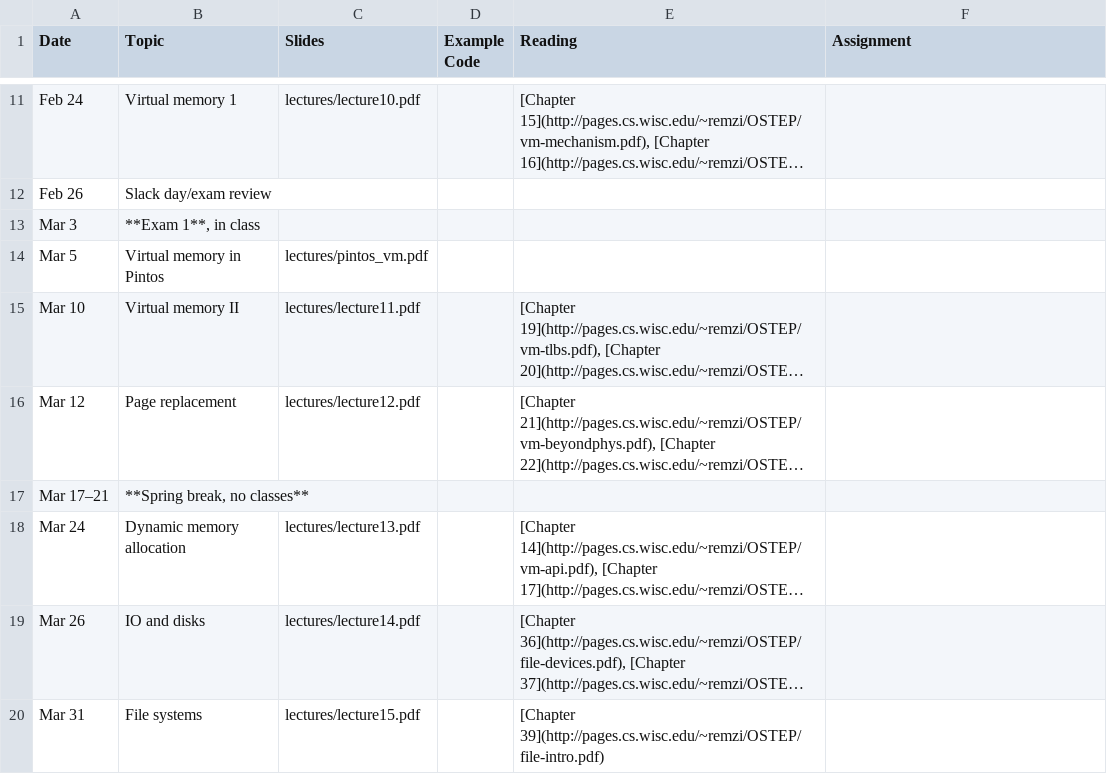
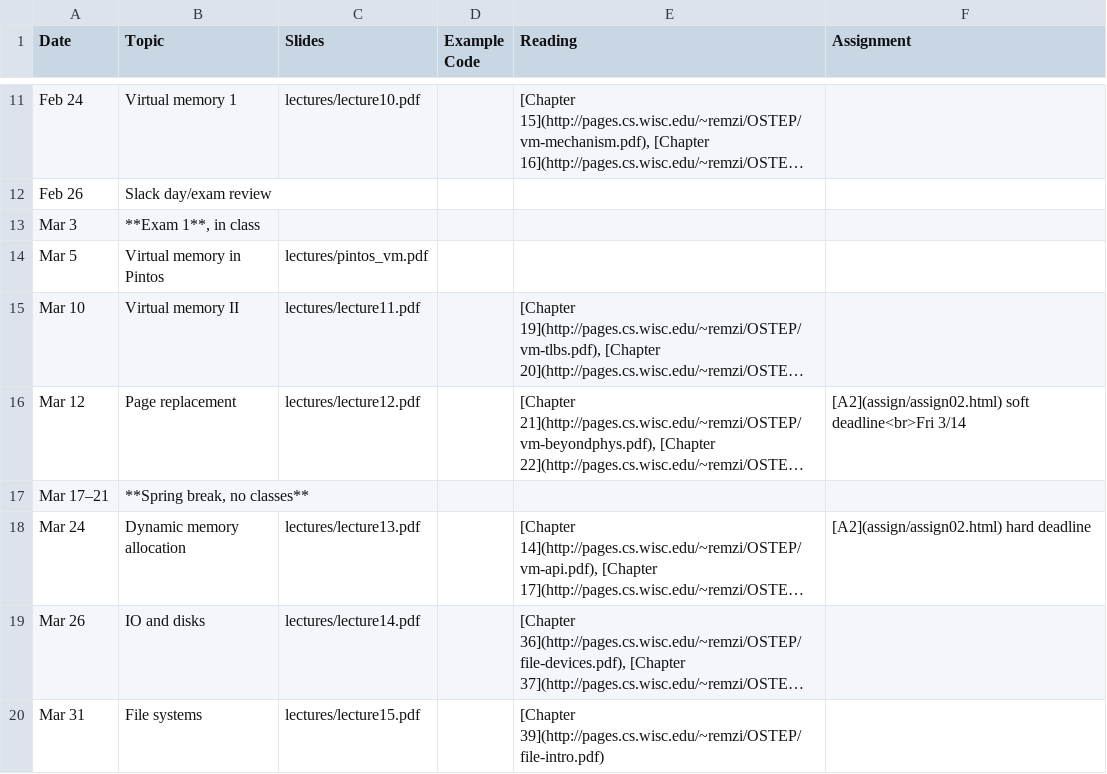
Before and after one commit to jhuopsys/spring2025, a CSV file: schedule.csv, drawn as a sheet; only a part is shown, gaps mark what is left out; long unchanged cells end in …; the diff names each change by its address in the sheet, - before the commit and + after, or states it on an @@ line.

Commit message:
post assignment 2

```diff
--- a/schedule.csv
+++ b/schedule.csv
-F16 (Assignment): (empty)
+F16 (Assignment): [A2](assign/assign02.html) soft deadline<br>Fri 3/14
-F18 (Assignment): (empty)
+F18 (Assignment): [A2](assign/assign02.html) hard deadline
```
Also changed, not shown: 6 other files.
